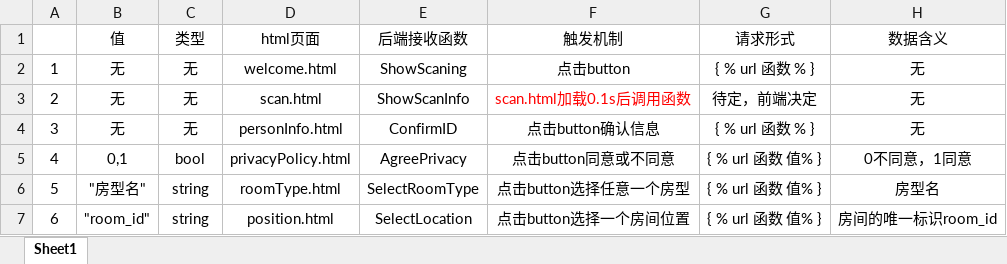
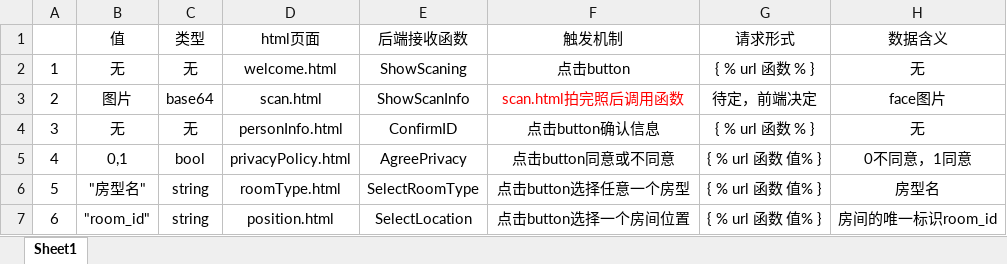
Before and after one commit to Destinyqqy/hotel-management-system, an Excel workbook: documents/前端传后端.xlsx, sheet Sheet1, drawn as a sheet; values as stored, in another font and other column widths than the file's, no borders; the diff names each change by its address in the sheet, - before the commit and + after, or states it on an @@ line.

Commit message:
修改了showScanInfo函数，拍照改为前端完成，修改了相应的前端传后端的接口

```diff
--- a/documents/前端传后端.xlsx (sheet Sheet1)
+++ b/documents/前端传后端.xlsx (sheet Sheet1)
-B3 (值): 无
+B3 (值): 图片
-C3 (类型): 无
+C3 (类型): base64
-F3 (触发机制): scan.html加载0.1s后调用函数
+F3 (触发机制): scan.html拍完照后调用函数
-H3 (数据含义): 无
+H3 (数据含义): face图片
```
Also changed, not shown: 1 other file.
